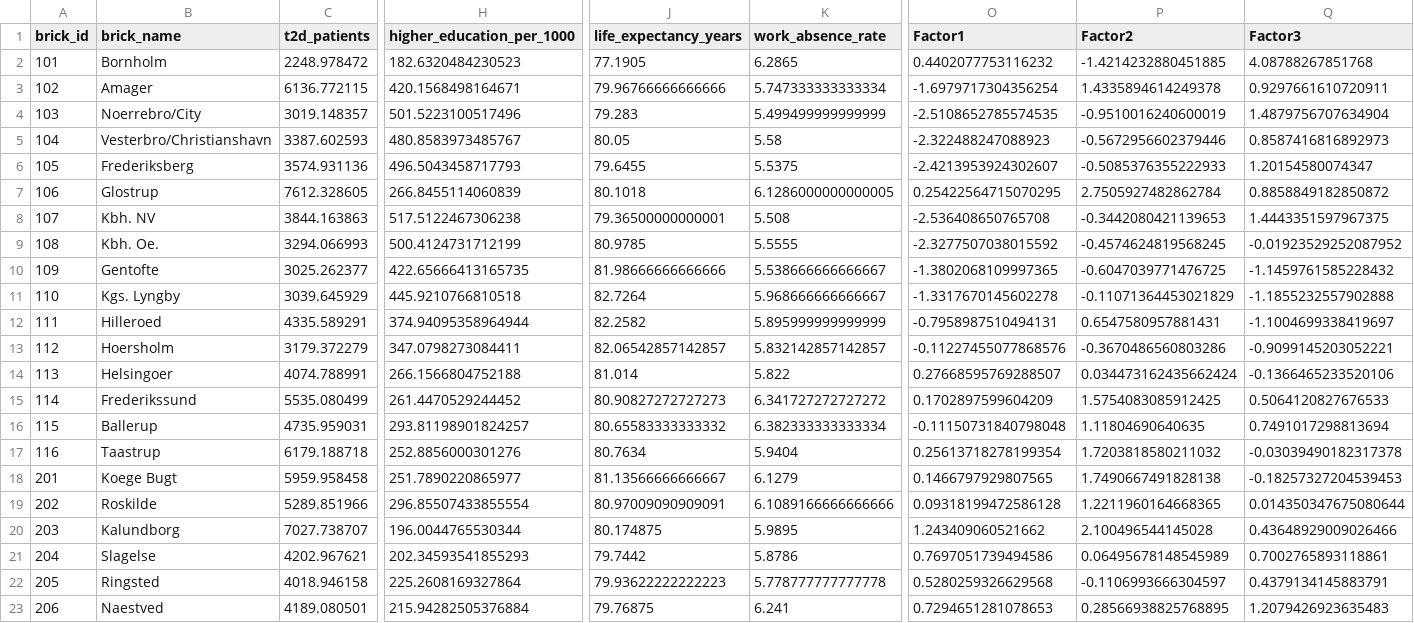
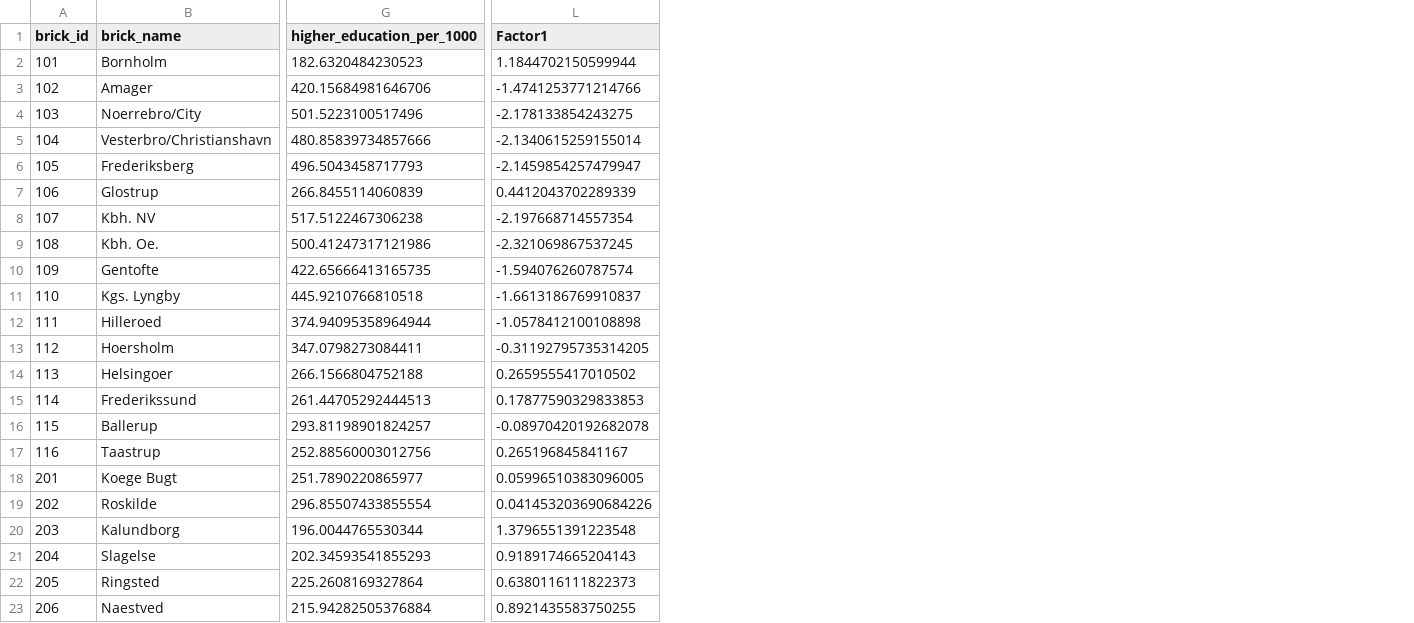
Before and after one commit to sille97/bigdata, a CSV file: files/merged_with_factors.csv, drawn as a sheet; only a part is shown, gaps mark what is left out; removed rows and columns are numbered as before the commit, all else as after; the diff covers the shown part only; the diff names each change by its address in the sheet, - before the commit and + after, or states it on an @@ line.

Commit message:
Changes to Factor 1 and Regression analysis

```diff
--- a/files/merged_with_factors.csv
+++ b/files/merged_with_factors.csv
-column C (t2d_patients), rows 2-23: 2248.978472 | 6136.772115 | 3019.148357 | 3387.602593 | 3574.931136 | 7612.328605 | 3844.163863 | 3294.066993 | 3025.262377 | 3039.645929 | 4335.589291 | 3179.372279 | 4074.788991 | 5535.080499 | 4735.959031 | 6179.188718 | 5959.958458 | 5289.851966 | 7027.738707 | 4202.967621 | 4018.946158 | 4189.080501
-column J (life_expectancy_years), rows 2-23: 77.1905 | 79.96766666666666 | 79.283 | 80.05 | 79.6455 | 80.1018 | 79.36500000000001 | 80.9785 | 81.98666666666666 | 82.7264 | 82.2582 | 82.06542857142857 | 81.014 | 80.90827272727273 | 80.65583333333332 | 80.7634 | 81.13566666666667 | 80.97009090909091 | 80.174875 | 79.7442 | 79.93622222222223 | 79.76875
-column K (work_absence_rate), rows 2-23: 6.2865 | 5.747333333333334 | 5.499499999999999 | 5.58 | 5.5375 | 6.1286000000000005 | 5.508 | 5.5555 | 5.538666666666667 | 5.968666666666667 | 5.895999999999999 | 5.832142857142857 | 5.822 | 6.341727272727272 | 6.382333333333334 | 5.9404 | 6.1279 | 6.1089166666666666 | 5.9895 | 5.8786 | 5.778777777777778 | 6.241
-column P (Factor2), rows 2-23: -1.4214232880451885 | 1.4335894614249378 | -0.9510016240600019 | -0.5672956602379446 | -0.5085376355222933 | 2.7505927482862784 | -0.3442080421139653 | -0.4574624819568245 | -0.6047039771476725 | -0.11071364453021829 | 0.6547580957881431 | -0.3670486560803286 | 0.034473162435662424 | 1.5754083085912425 | 1.11804690640635 | 1.7203818580211032 | 1.7490667491828138 | 1.2211960164668365 | 2.100496544145028 | 0.06495678148545989 | -0.1106993666304597 | 0.28566938825768895
-column Q (Factor3), rows 2-23: 4.08788267851768 | 0.9297661610720911 | 1.4879756707634904 | 0.8587416816892973 | 1.20154580074347 | 0.8858849182850872 | 1.4443351597967375 | -0.01923529252087952 | -1.1459761585228432 | -1.1855232557902888 | -1.1004699338419697 | -0.9099145203052221 | -0.1366465233520106 | 0.5064120827676533 | 0.7491017298813694 | -0.03039490182317378 | -0.18257327204539453 | 0.014350347675080644 | 0.43648929009026466 | 0.7002765893118861 | 0.4379134145883791 | 1.2079426923635483
-L2 (Factor1): 0.4402077753116232
+L2 (Factor1): 1.1844702150599944
-G3 (higher_education_per_1000): 420.1568498164671
+G3 (higher_education_per_1000): 420.15684981646706
-L3 (Factor1): -1.6979717304356254
+L3 (Factor1): -1.4741253771214766
-L4 (Factor1): -2.5108652785574535
+L4 (Factor1): -2.178133854243275
-G5 (higher_education_per_1000): 480.8583973485767
+G5 (higher_education_per_1000): 480.85839734857666
-L5 (Factor1): -2.322488247088923
+L5 (Factor1): -2.1340615259155014
-L6 (Factor1): -2.4213953924302607
+L6 (Factor1): -2.1459854257479947
-L7 (Factor1): 0.25422564715070295
+L7 (Factor1): 0.4412043702289339
-L8 (Factor1): -2.536408650765708
+L8 (Factor1): -2.197668714557354
-G9 (higher_education_per_1000): 500.4124731712199
+G9 (higher_education_per_1000): 500.41247317121986
-L9 (Factor1): -2.3277507038015592
+L9 (Factor1): -2.321069867537245
-L10 (Factor1): -1.3802068109997365
+L10 (Factor1): -1.594076260787574
-L11 (Factor1): -1.3317670145602278
+L11 (Factor1): -1.6613186769910837
-L12 (Factor1): -0.7958987510494131
+L12 (Factor1): -1.0578412100108898
-L13 (Factor1): -0.11227455077868576
+L13 (Factor1): -0.31192795735314205
-L14 (Factor1): 0.27668595769288507
+L14 (Factor1): 0.2659555417010502
-G15 (higher_education_per_1000): 261.4470529244452
+G15 (higher_education_per_1000): 261.44705292444513
-L15 (Factor1): 0.1702897599604209
+L15 (Factor1): 0.17877590329833853
-L16 (Factor1): -0.11150731840798048
+L16 (Factor1): -0.08970420192682078
-G17 (higher_education_per_1000): 252.8856000301276
+G17 (higher_education_per_1000): 252.88560003012756
-L17 (Factor1): 0.25613718278199354
+L17 (Factor1): 0.265196845841167
-L18 (Factor1): 0.1466797929807565
+L18 (Factor1): 0.05996510383096005
-L19 (Factor1): 0.09318199472586128
+L19 (Factor1): 0.041453203690684226
-L20 (Factor1): 1.243409060521662
+L20 (Factor1): 1.3796551391223548
-L21 (Factor1): 0.7697051739494586
+L21 (Factor1): 0.9189174665204143
-L22 (Factor1): 0.5280259326629568
+L22 (Factor1): 0.6380116111822373
-L23 (Factor1): 0.7294651281078653
+L23 (Factor1): 0.8921435583750255
```
Also changed, not shown: 43 edited cells elsewhere in this file, files/factor_scores.csv, files/johan_super__merged_final.csv, 2 other files.
